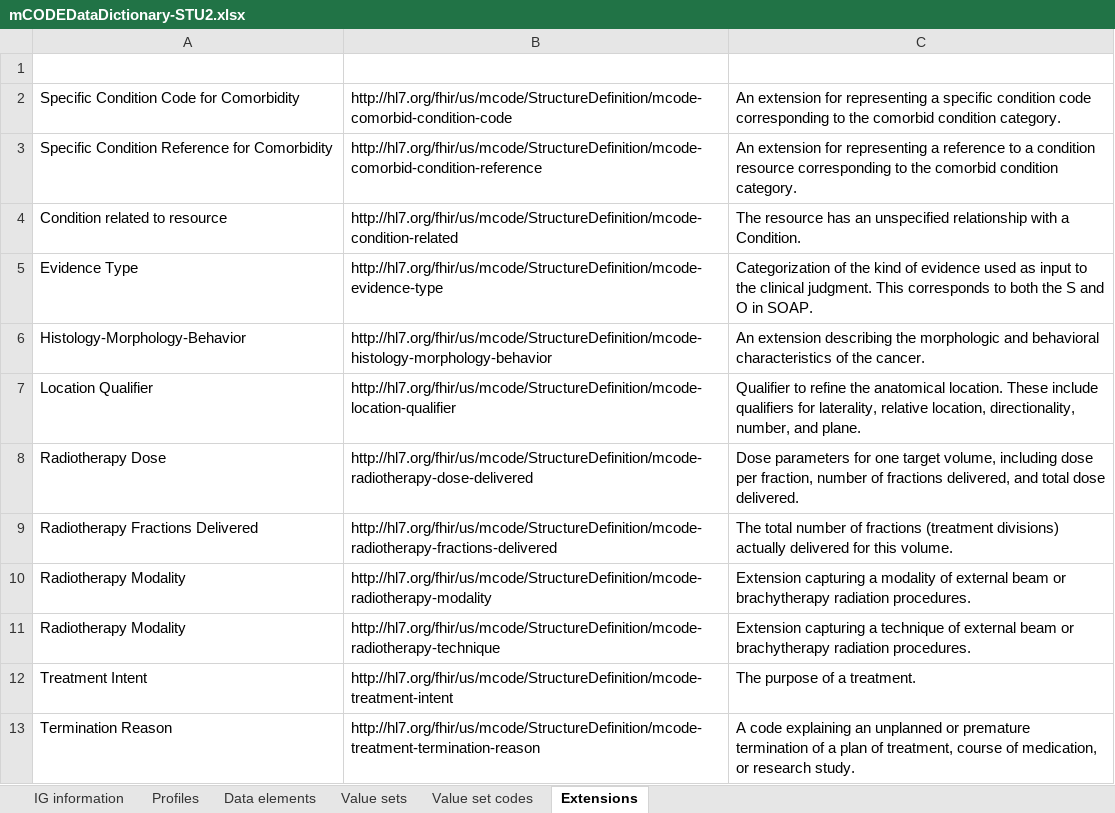
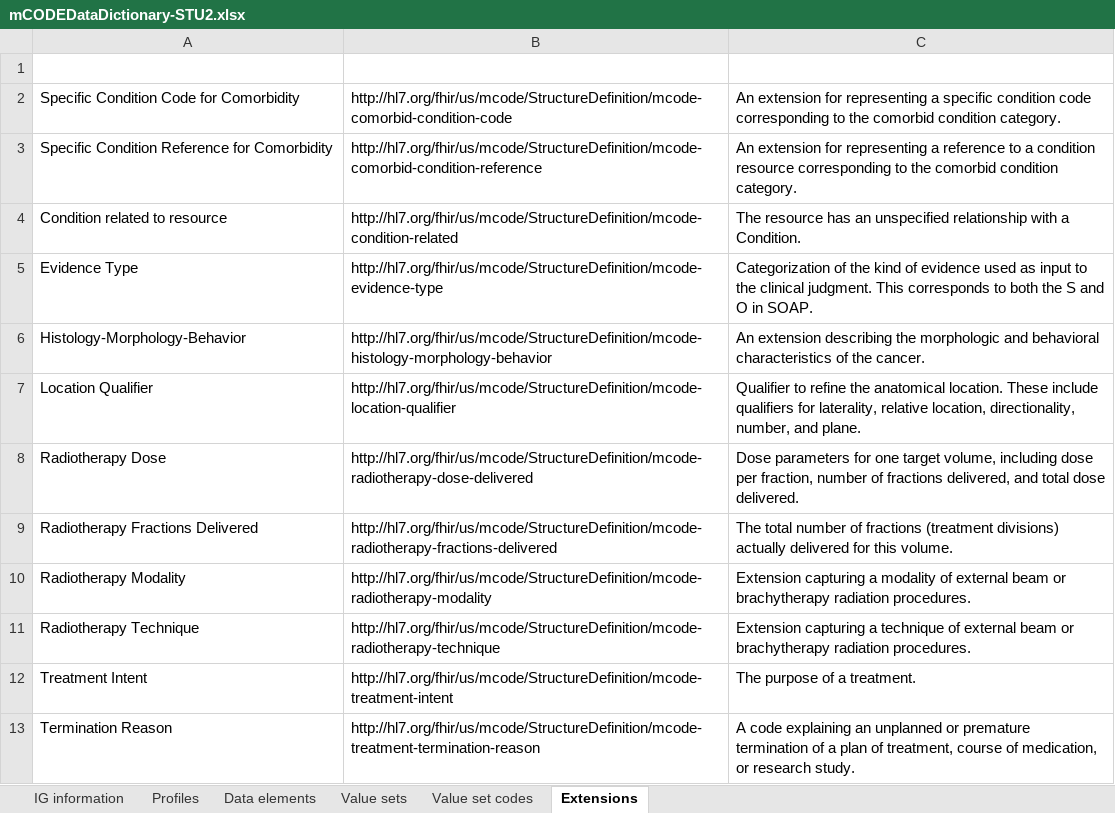
Before and after one commit to HL7/fhir-mCODE-ig, an Excel workbook: input/images/data-dictionary/mCODEDataDictionary-STU2.xlsx, sheet Extensions, drawn as a sheet; values as stored, in another font and other column widths than the file's, no borders; table styles not drawn; the diff names each change by its address in the sheet, - before the commit and + after, or states it on an @@ line.

```diff
--- a/input/images/data-dictionary/mCODEDataDictionary-STU2.xlsx (sheet Extensions)
+++ b/input/images/data-dictionary/mCODEDataDictionary-STU2.xlsx (sheet Extensions)
-A11 (Title): Radiotherapy Modality
+A11 (Title): Radiotherapy Technique
```
Also changed, not shown: sheet Value set codes, sheet Data elements, sheet IG information, sheet Profiles, sheet Value sets, hidden cells, input/images/data-dictionary/mCODEDataDictionary-STU2-vs-STU1.xlsx, 5 other files.
